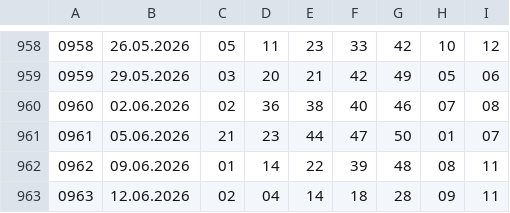
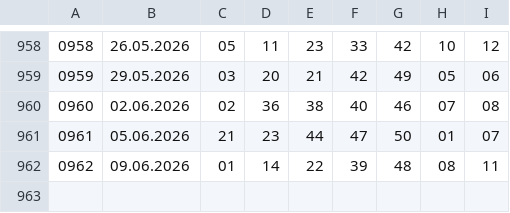
Before and after one commit to rescue3dcom-hub/lotto-data, a CSV file: eurojackpot.csv, drawn as a sheet; only a part is shown, gaps mark what is left out; the diff names each change by its address in the sheet, - before the commit and + after, or states it on an @@ line.

Commit message:
ej

```diff
--- a/eurojackpot.csv
+++ b/eurojackpot.csv
-row 963: 0963 | 12.06.2026 | 02 | 04 | 14 | 18 | 28 | 09 | 11
```
